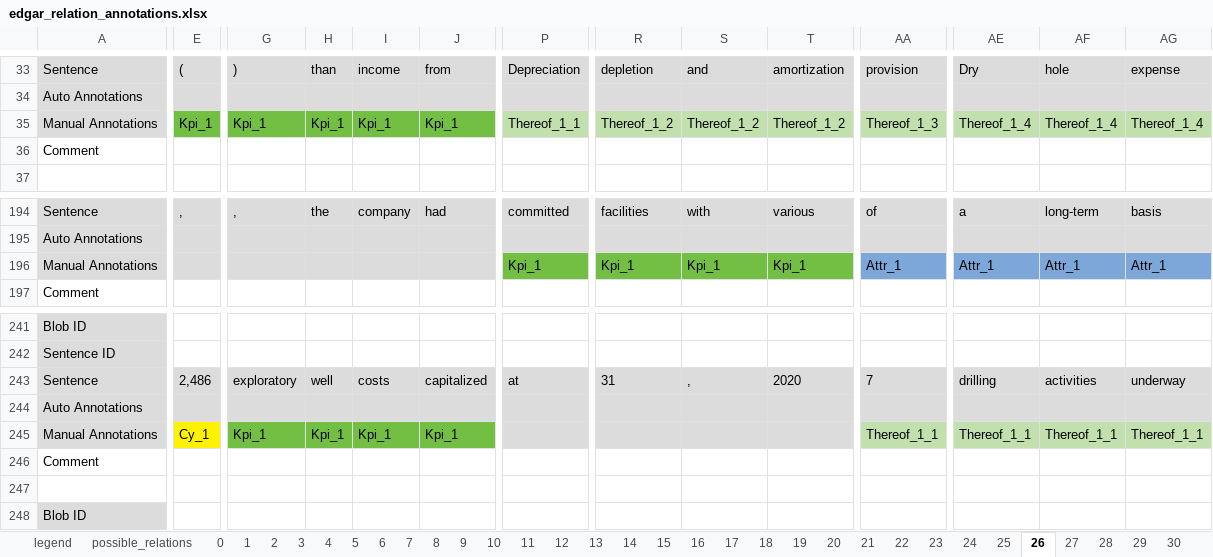
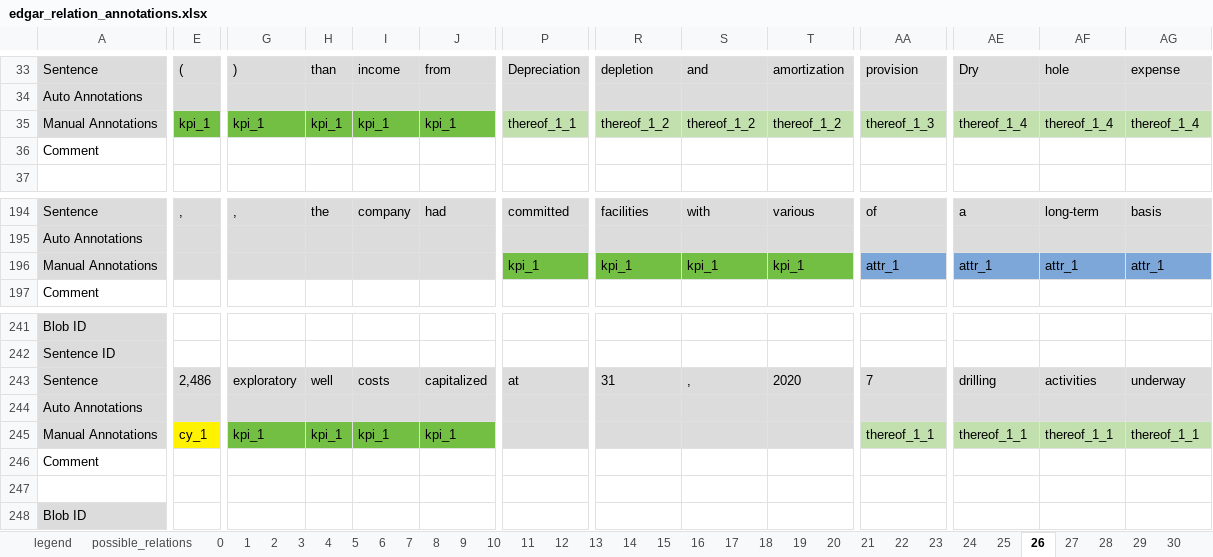
Before and after one commit to tobideusser/kpi-edgar, an Excel workbook: data/edgar_relation_annotations.xlsx, sheet 26, drawn as a sheet; only a part is shown, gaps mark what is left out; values as stored, in another font and other column widths than the file's, no borders; the diff covers the shown part only; the diff names each change by its address in the sheet, - before the commit and + after, or states it on an @@ line.

```diff
--- a/data/edgar_relation_annotations.xlsx (sheet 26)
+++ b/data/edgar_relation_annotations.xlsx (sheet 26)
-E35: Kpi_1
+E35: kpi_1
-G35: Kpi_1
+G35: kpi_1
-H35: Kpi_1
+H35: kpi_1
-I35: Kpi_1
+I35: kpi_1
-J35: Kpi_1
+J35: kpi_1
-P35: Thereof_1_1
+P35: thereof_1_1
-R35: Thereof_1_2
+R35: thereof_1_2
-S35: Thereof_1_2
+S35: thereof_1_2
-T35: Thereof_1_2
+T35: thereof_1_2
-AA35: Thereof_1_3
+AA35: thereof_1_3
-AE35: Thereof_1_4
+AE35: thereof_1_4
-AF35: Thereof_1_4
+AF35: thereof_1_4
-AG35: Thereof_1_4
+AG35: thereof_1_4
-P196: Kpi_1
+P196: kpi_1
-R196: Kpi_1
+R196: kpi_1
-S196: Kpi_1
+S196: kpi_1
-T196: Kpi_1
+T196: kpi_1
-AA196: Attr_1
+AA196: attr_1
-AE196: Attr_1
+AE196: attr_1
-AF196: Attr_1
+AF196: attr_1
-AG196: Attr_1
+AG196: attr_1
-E245: Cy_1
+E245: cy_1
-G245: Kpi_1
+G245: kpi_1
-H245: Kpi_1
+H245: kpi_1
-I245: Kpi_1
+I245: kpi_1
-J245: Kpi_1
+J245: kpi_1
-AA245: Thereof_1_1
+AA245: thereof_1_1
-AE245: Thereof_1_1
+AE245: thereof_1_1
-AF245: Thereof_1_1
+AF245: thereof_1_1
-AG245: Thereof_1_1
+AG245: thereof_1_1
```
Also changed, not shown: 468 edited cells elsewhere in this sheet, sheet 21, sheet 19, sheet 23, sheet 18, sheet 24, sheet 14, 8 more sheets.
